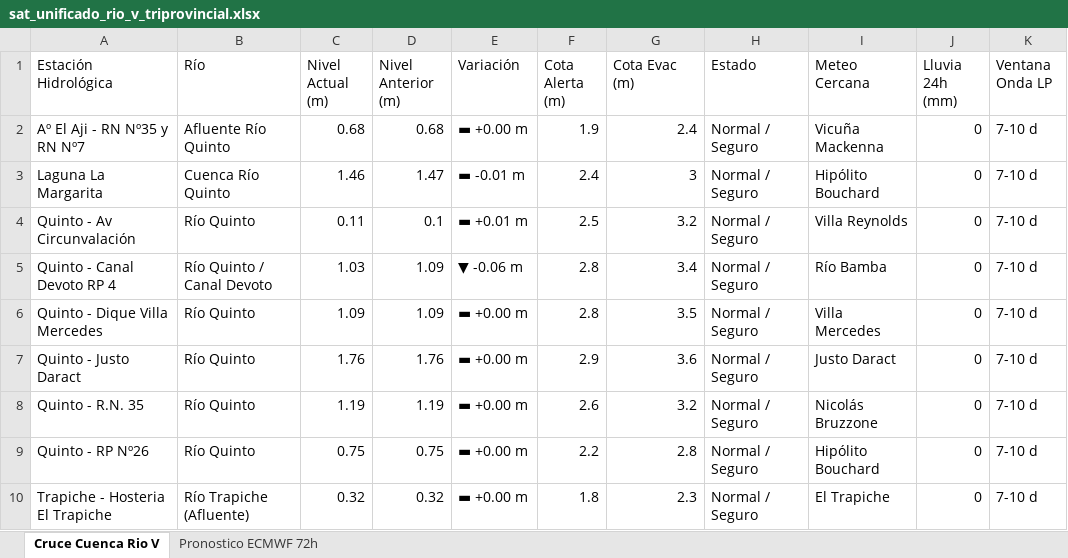
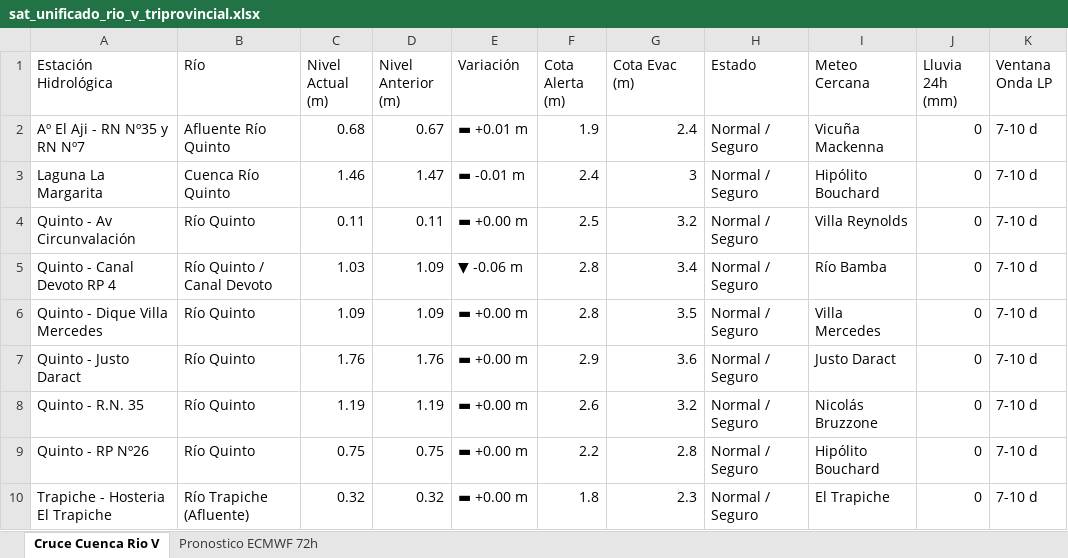
Before and after one commit to contactoiarrd-crypto/sat-cuenca-rio-v, an Excel workbook: sat_unificado_rio_v_triprovincial.xlsx, sheet Cruce Cuenca Rio V, drawn as a sheet; values as stored, in another font and other column widths than the file's, no borders; the diff names each change by its address in the sheet, - before the commit and + after, or states it on an @@ line.

```diff
--- a/sat_unificado_rio_v_triprovincial.xlsx (sheet Cruce Cuenca Rio V)
+++ b/sat_unificado_rio_v_triprovincial.xlsx (sheet Cruce Cuenca Rio V)
-D2 (Nivel Anterior (m)): 0.68
+D2 (Nivel Anterior (m)): 0.67
-E2 (Variación): ▬ +0.00 m
+E2 (Variación): ▬ +0.01 m
-D4 (Nivel Anterior (m)): 0.1
+D4 (Nivel Anterior (m)): 0.11
-E4 (Variación): ▬ +0.01 m
+E4 (Variación): ▬ +0.00 m
```
Also changed, not shown: sheet Pronostico ECMWF 72h, 2 other files.
